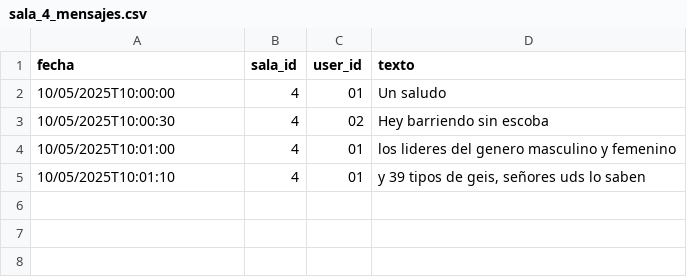
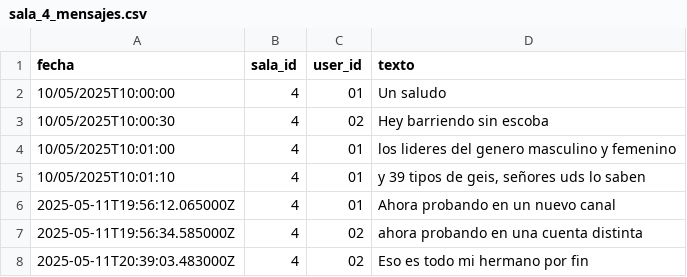
Before and after one commit to sr-tav/PlataformaChatPFpruebas, a CSV file: co.edu.uniquindio.elixirpf/archivos_csv/sala_4/sala_4_mensajes.csv, drawn as a sheet.

Commit message:
Ajustes de envio de mensajes
Commit: de Juan

```diff
--- a/co.edu.uniquindio.elixirpf/archivos_csv/sala_4/sala_4_mensajes.csv
+++ b/co.edu.uniquindio.elixirpf/archivos_csv/sala_4/sala_4_mensajes.csv
@@ -5 +5,4 @@ fecha;sala_id;user_id;texto
 10/05/2025T10:01:10;4;01;y 39 tipos de geis, señores uds lo saben
+2025-05-11T19:56:12.065000Z;4;01;Ahora probando en un nuevo canal
+2025-05-11T19:56:34.585000Z;4;02;ahora probando en una cuenta distinta
+2025-05-11T20:39:03.483000Z;4;02;Eso es todo mi hermano por fin
```
Also changed, not shown: 16 other files.
